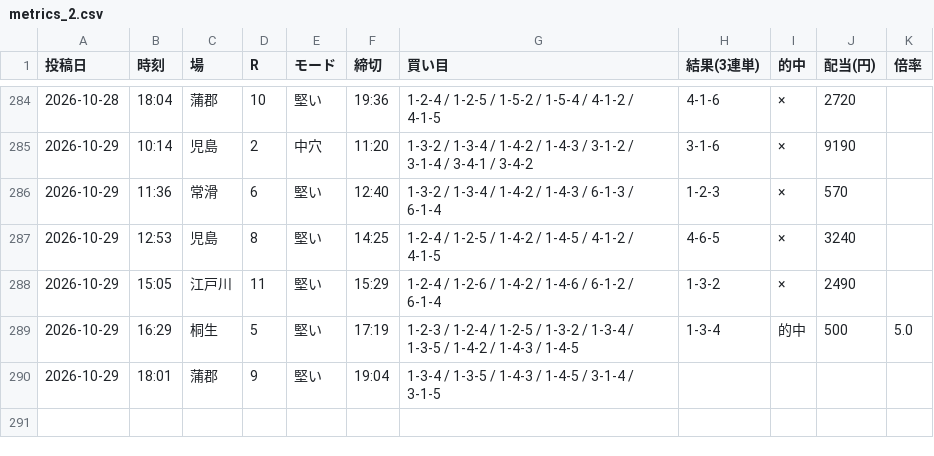
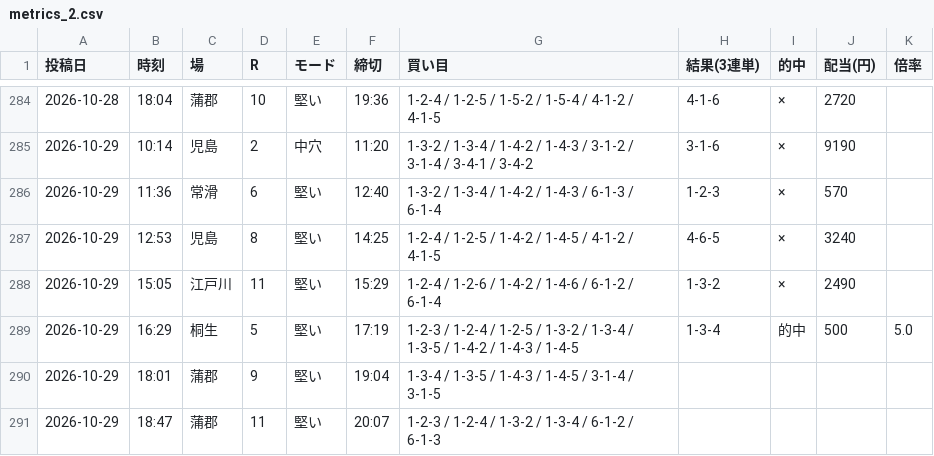
Before and after one commit to Growth37/kyotei-threads-bot, a CSV file: metrics_2.csv, drawn as a sheet; only a part is shown, gaps mark what is left out.

Commit message:
metrics: 2号の的中結果を更新

```diff
--- a/metrics_2.csv
+++ b/metrics_2.csv
@@ -290 +290,2 @@
 2026-10-29,18:01,蒲郡,9,堅い,19:04,1-3-4 / 1-3-5 / 1-4-3 / 1-4-5 / 3-1-4 / 3-1-5,,,,
+2026-10-29,18:47,蒲郡,11,堅い,20:07,1-2-3 / 1-2-4 / 1-3-2 / 1-3-4 / 6-1-2 / 6-1-3,,,,
```
